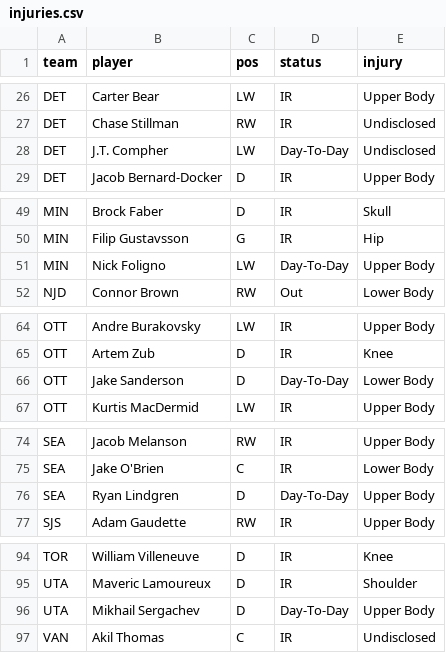
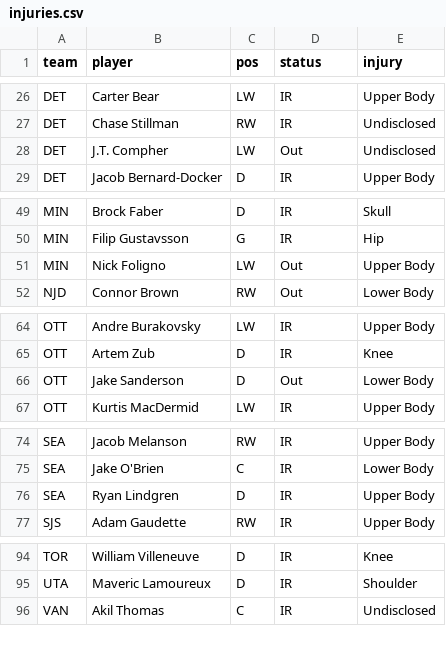
Before and after one commit to marekdoucet/pool-survivor, a CSV file: data/injuries.csv, drawn as a sheet; only a part is shown, gaps mark what is left out.

```diff
--- a/data/injuries.csv
+++ b/data/injuries.csv
@@ -27,3 +27,3 @@ DET,Carter Bear,LW,IR,Upper Body
 DET,Chase Stillman,RW,IR,Undisclosed
-DET,J.T. Compher,LW,Day-To-Day,Undisclosed
+DET,J.T. Compher,LW,Out,Undisclosed
 DET,Jacob Bernard-Docker,D,IR,Upper Body
@@ -50,3 +50,3 @@ MIN,Brock Faber,D,IR,Skull
 MIN,Filip Gustavsson,G,IR,Hip
-MIN,Nick Foligno,LW,Day-To-Day,Upper Body
+MIN,Nick Foligno,LW,Out,Upper Body
 NJD,Connor Brown,RW,Out,Lower Body
@@ -65,3 +65,3 @@ OTT,Andre Burakovsky,LW,IR,Upper Body
 OTT,Artem Zub,D,IR,Knee
-OTT,Jake Sanderson,D,Day-To-Day,Lower Body
+OTT,Jake Sanderson,D,Out,Lower Body
 OTT,Kurtis MacDermid,LW,IR,Upper Body
@@ -75,3 +75,3 @@ SEA,Jacob Melanson,RW,IR,Upper Body
 SEA,Jake O'Brien,C,IR,Lower Body
-SEA,Ryan Lindgren,D,Day-To-Day,Upper Body
+SEA,Ryan Lindgren,D,IR,Upper Body
 SJS,Adam Gaudette,RW,IR,Upper Body
@@ -95,3 +95,2 @@ TOR,William Villeneuve,D,IR,Knee
 UTA,Maveric Lamoureux,D,IR,Shoulder
-UTA,Mikhail Sergachev,D,Day-To-Day,Upper Body
 VAN,Akil Thomas,C,IR,Undisclosed
```
Also changed, not shown: 3 other files.
